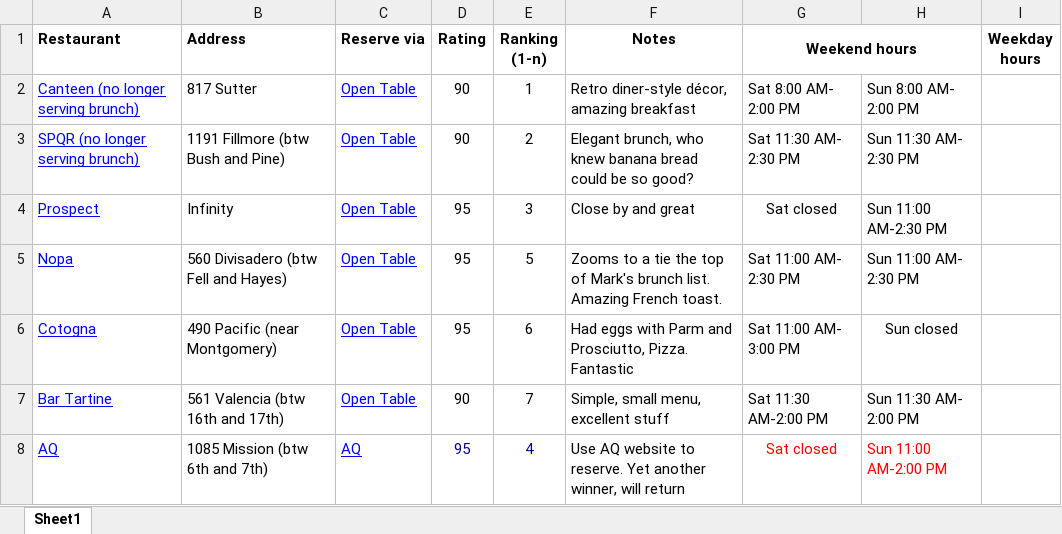
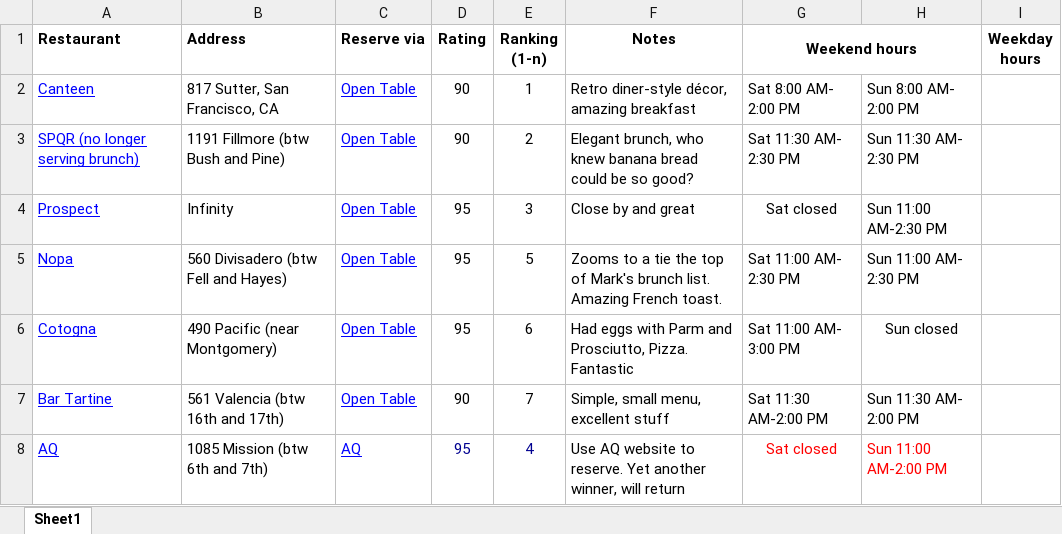
Before and after one commit to zakstein/gourmet_hack, an Excel workbook: gourmet/restaurant_list/sophia_test_data.xlsx, sheet Sheet1, drawn as a sheet; only a part is shown; values as stored, in another font and other column widths than the file's, no borders; the diff names each change by its address in the sheet, - before the commit and + after, or states it on an @@ line.

Commit message:
Spreadsheet parsing works

```diff
--- a/gourmet/restaurant_list/sophia_test_data.xlsx (sheet Sheet1)
+++ b/gourmet/restaurant_list/sophia_test_data.xlsx (sheet Sheet1)
-A2 (Restaurant): Canteen (no longer serving brunch)
+A2 (Restaurant): Canteen
-B2 (Address): 817 Sutter
+B2 (Address): 817 Sutter, San Francisco, CA
```
Also changed, not shown: 7 other files.
